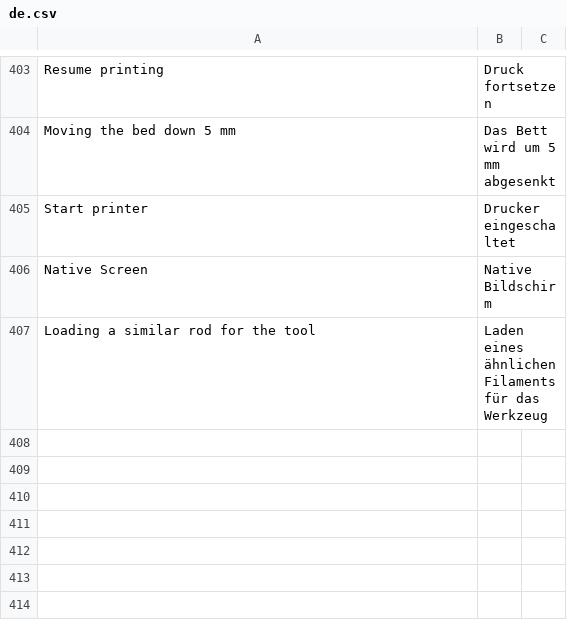
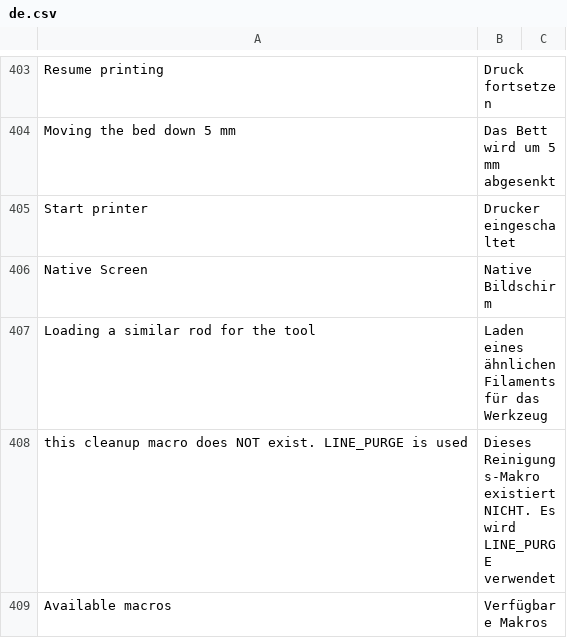
Before and after one commit to ghzserg/base, a CSV file: csv/de.csv, drawn as a sheet; only a part is shown, gaps mark what is left out; the diff names each change by its address in the sheet, - before the commit and + after, or states it on an @@ line.

```diff
--- a/csv/de.csv
+++ b/csv/de.csv
+row 408: this cleanup macro does NOT exist. LINE_PURGE is used | Dieses Reinigungs-Makro existiert NICHT. Es wird LINE_PURGE verwendet
+row 409: Available macros | Verfügbare Makros
```
Also changed, not shown: csv/it.csv, csv/ja.csv, 10 other files.
